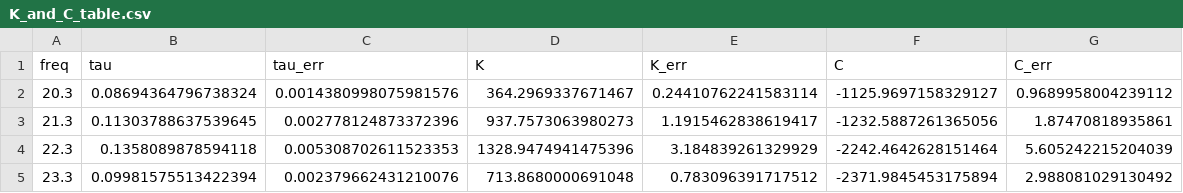
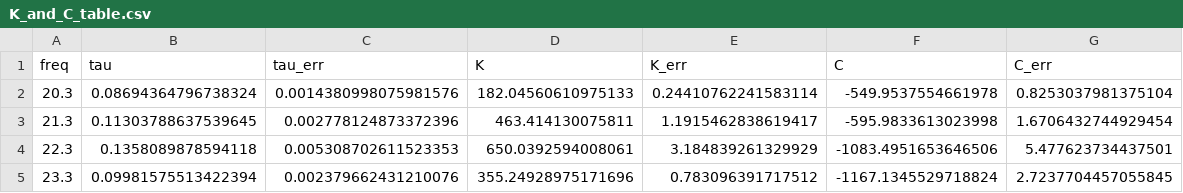
Before and after one commit to hacknus/LabCourse, a CSV file: Radiometer/K_and_C_table.csv, drawn as a sheet.

```diff
--- a/Radiometer/K_and_C_table.csv
+++ b/Radiometer/K_and_C_table.csv
@@ -1,5 +1,5 @@
 freq,tau,tau_err,K,K_err,C,C_err
-20.3,0.08694364796738324,0.0014380998075981576,364.2969337671467,0.24410762241583114,-1125.9697158329127,0.9689958004239112
-21.3,0.11303788637539645,0.002778124873372396,937.7573063980273,1.1915462838619417,-1232.5887261365056,1.87470818935861
-22.3,0.1358089878594118,0.005308702611523353,1328.9474941475396,3.184839261329929,-2242.4642628151464,5.605242215204039
-23.3,0.09981575513422394,0.002379662431210076,713.8680000691048,0.783096391717512,-2371.9845453175894,2.988081029130492
+20.3,0.08694364796738324,0.0014380998075981576,182.04560610975133,0.24410762241583114,-549.9537554661978,0.8253037981375104
+21.3,0.11303788637539645,0.002778124873372396,463.414130075811,1.1915462838619417,-595.9833613023998,1.6706432744929454
+22.3,0.1358089878594118,0.005308702611523353,650.0392594008061,3.184839261329929,-1083.4951653646506,5.477623734437501
+23.3,0.09981575513422394,0.002379662431210076,355.24928975171696,0.783096391717512,-1167.1345529718824,2.7237704457055845
```
Also changed, not shown: 6 other files.
